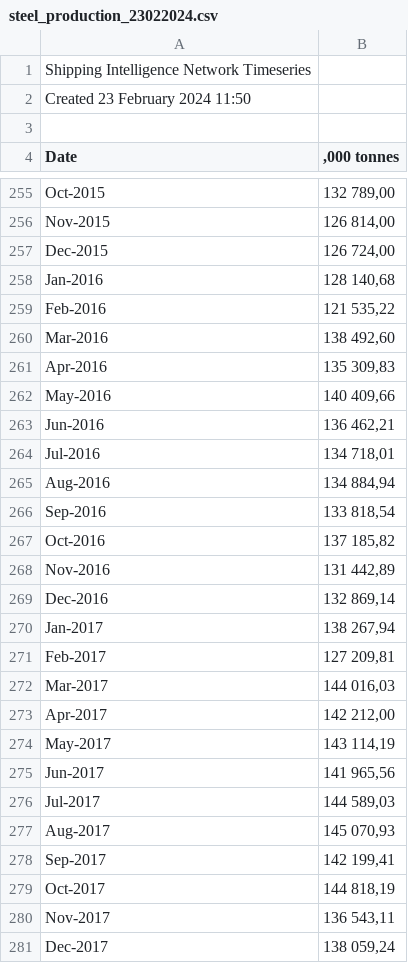
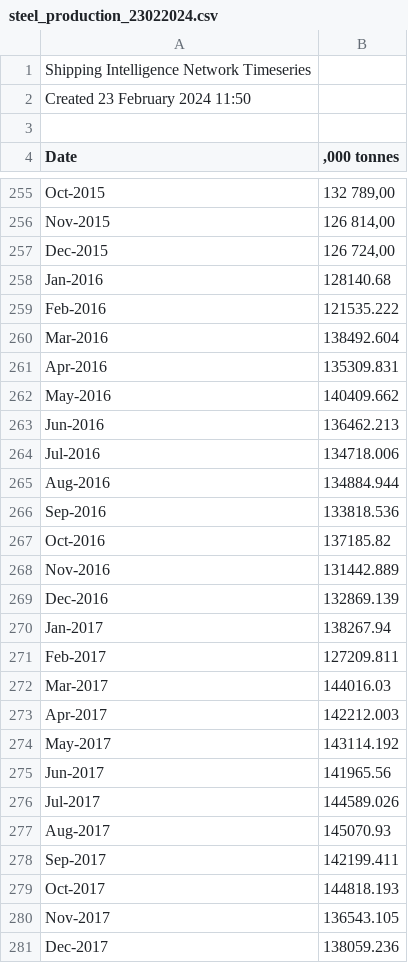
Before and after one commit to mariusbolstad/master-thesis, a CSV file: data/other/steel_production_23022024.csv, drawn as a sheet; only a part is shown, gaps mark what is left out; the diff covers the shown part only.

```diff
--- a/data/other/steel_production_23022024.csv
+++ b/data/other/steel_production_23022024.csv
@@ -257,25 +257,25 @@ Nov-2015;126 814,00;
 Dec-2015;126 724,00;
-Jan-2016;128 140,68;
-Feb-2016;121 535,22;
-Mar-2016;138 492,60;
-Apr-2016;135 309,83;
-May-2016;140 409,66;
-Jun-2016;136 462,21;
-Jul-2016;134 718,01;
-Aug-2016;134 884,94;
-Sep-2016;133 818,54;
-Oct-2016;137 185,82;
-Nov-2016;131 442,89;
-Dec-2016;132 869,14;
-Jan-2017;138 267,94;
-Feb-2017;127 209,81;
-Mar-2017;144 016,03;
-Apr-2017;142 212,00;
-May-2017;143 114,19;
-Jun-2017;141 965,56;
-Jul-2017;144 589,03;
-Aug-2017;145 070,93;
-Sep-2017;142 199,41;
-Oct-2017;144 818,19;
-Nov-2017;136 543,11;
-Dec-2017;138 059,24;
+Jan-2016;128140.68;
+Feb-2016;121535.222;
+Mar-2016;138492.604;
+Apr-2016;135309.831;
+May-2016;140409.662;
+Jun-2016;136462.213;
+Jul-2016;134718.006;
+Aug-2016;134884.944;
+Sep-2016;133818.536;
+Oct-2016;137185.82;
+Nov-2016;131442.889;
+Dec-2016;132869.139;
+Jan-2017;138267.94;
+Feb-2017;127209.811;
+Mar-2017;144016.03;
+Apr-2017;142212.003;
+May-2017;143114.192;
+Jun-2017;141965.56;
+Jul-2017;144589.026;
+Aug-2017;145070.93;
+Sep-2017;142199.411;
+Oct-2017;144818.193;
+Nov-2017;136543.105;
+Dec-2017;138059.236;
```
Also changed, not shown: 114 edited cells elsewhere in this file, data/other/OECD_IP_23022024.csv, data/other/average_fleet_age_23022024.csv, 3 other files.
